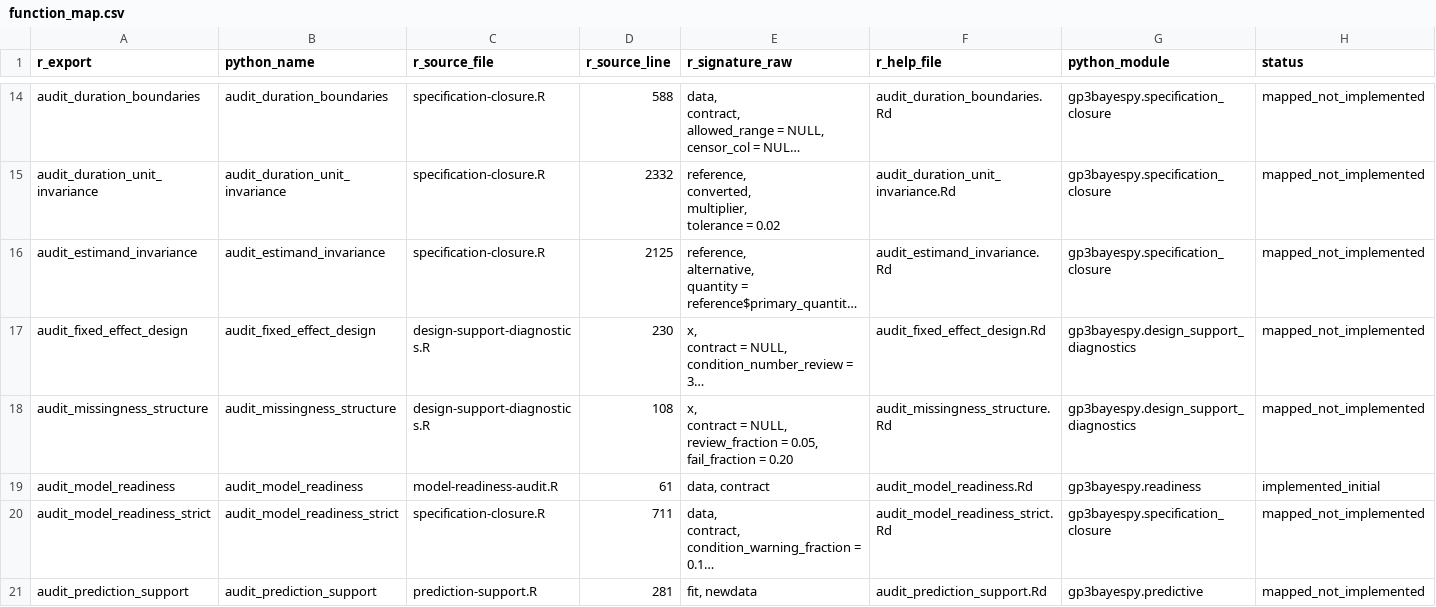
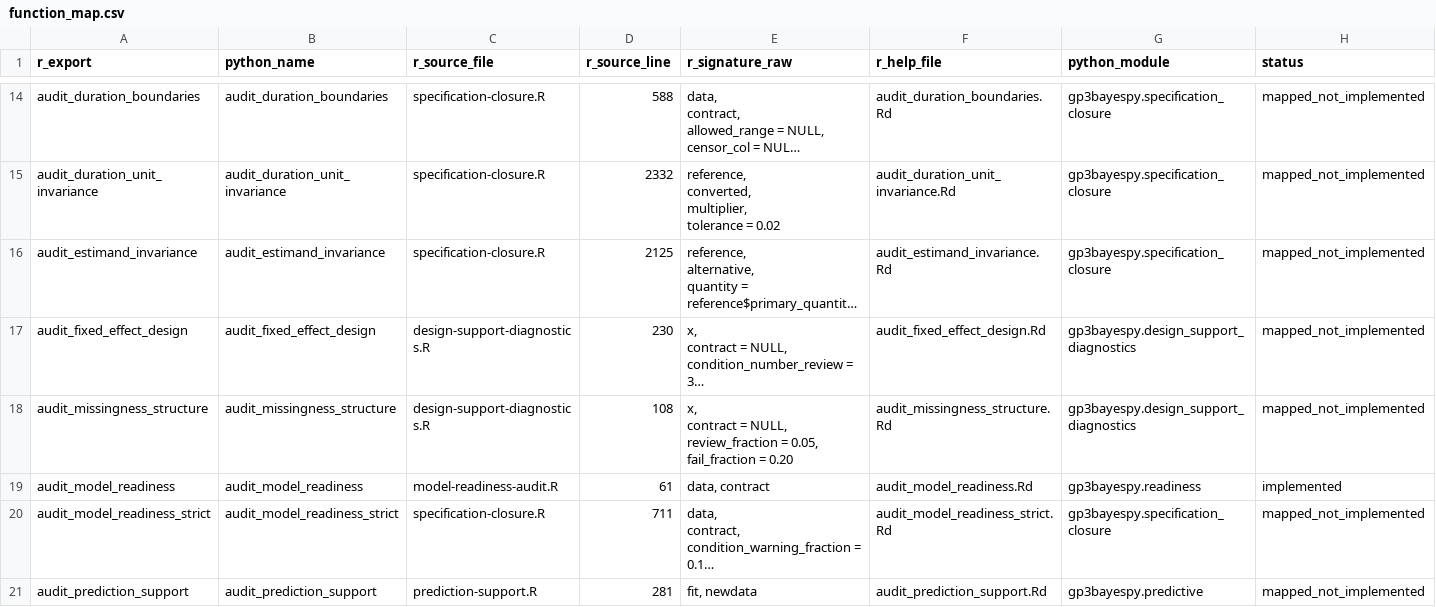
Before and after one commit to stefanosbalaskas/gp3bayespy, a CSV file: dev/parity/function_map.csv, drawn as a sheet; only a part is shown, gaps mark what is left out; long unchanged cells end in …; the diff names each change by its address in the sheet, - before the commit and + after, or states it on an @@ line.

Commit message:
Close GPB-PY-01 core parity ledger and fixtures

```diff
--- a/dev/parity/function_map.csv
+++ b/dev/parity/function_map.csv
-H19 (status): implemented_initial
+H19 (status): implemented
```
Also changed, not shown: src/gp3bayespy/_reference/function_map.csv, 3 other files.
